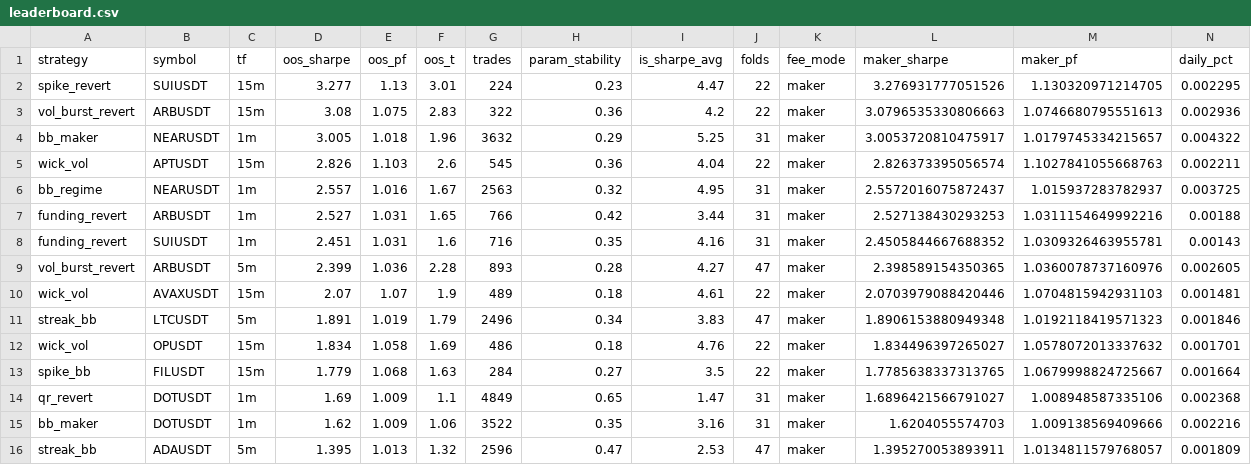
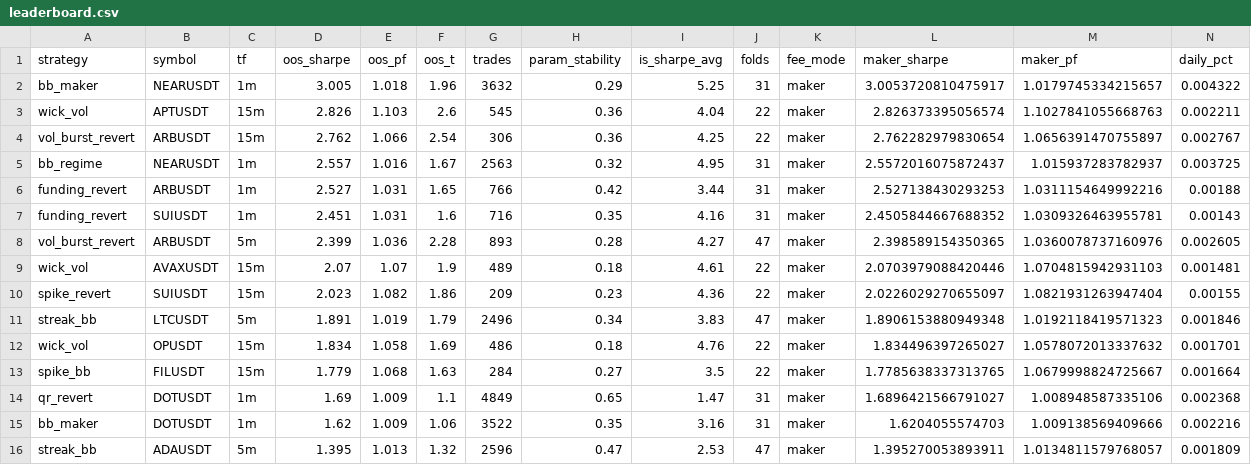
Before and after one commit to davletovaalmira11-creator/my-termux-project, a CSV file: scalp-lab/reports/leaderboard.csv, drawn as a sheet; only a part is shown; removed rows and columns are numbered as before the commit, all else as after; rows hold the shown columns only; the diff names each change by its address in the sheet, - before the commit and + after, or states it on an @@ line.

```diff
--- a/scalp-lab/reports/leaderboard.csv
+++ b/scalp-lab/reports/leaderboard.csv
-row 2: spike_revert | SUIUSDT | 15m | 3.277 | 1.13 | 3.01 | 224 | 0.23 | 4.47 | 22 | maker | 3.276931777051526 | 1.130320971214705 | 0.002295
-row 3: vol_burst_revert | ARBUSDT | 15m | 3.08 | 1.075 | 2.83 | 322 | 0.36 | 4.2 | 22 | maker | 3.0796535330806663 | 1.0746680795551613 | 0.002936
+row 4: vol_burst_revert | ARBUSDT | 15m | 2.762 | 1.066 | 2.54 | 306 | 0.36 | 4.25 | 22 | maker | 2.762282979830654 | 1.0656391470755897 | 0.002767
+row 10: spike_revert | SUIUSDT | 15m | 2.023 | 1.082 | 1.86 | 209 | 0.23 | 4.36 | 22 | maker | 2.0226029270655097 | 1.0821931263947404 | 0.00155
```
Also changed, not shown: scalp-lab/reports/archive.csv, 2 other files.
